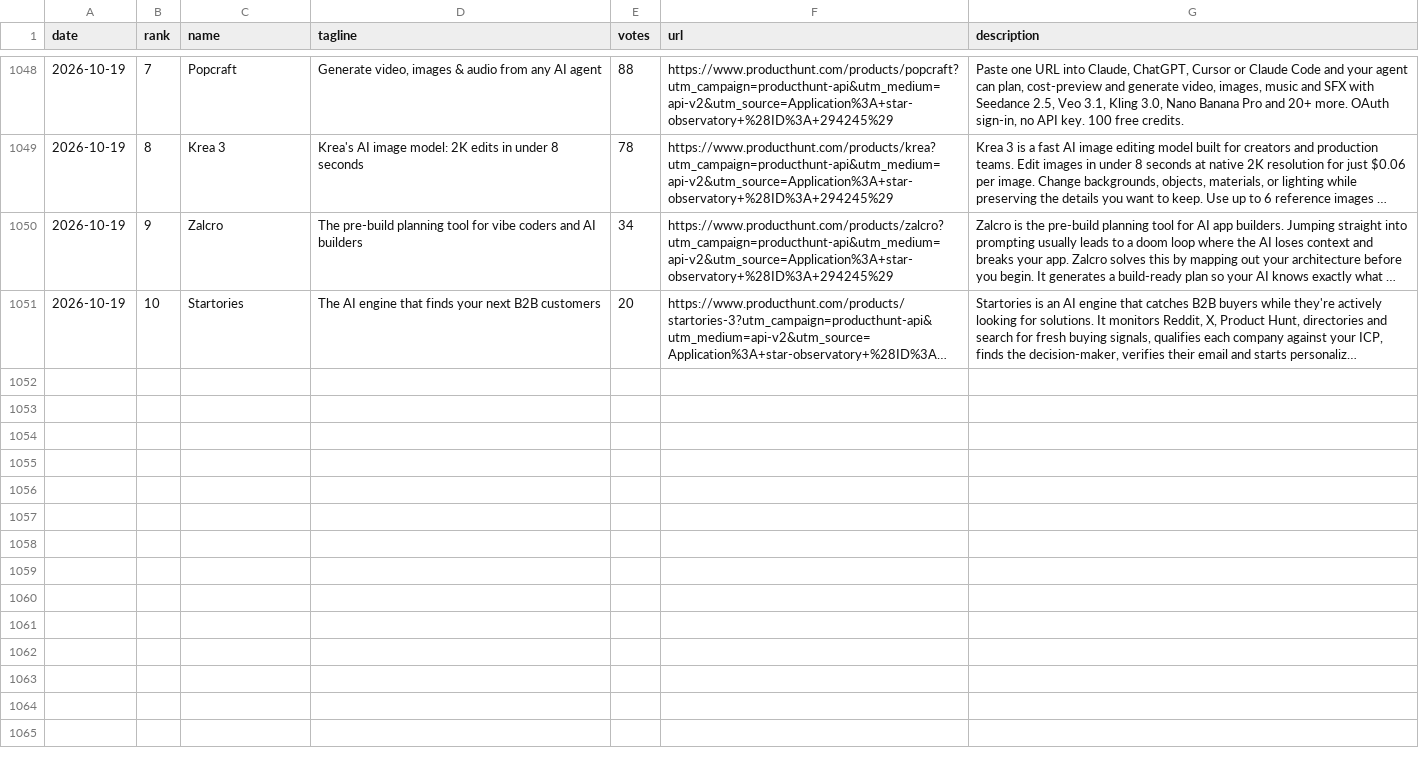
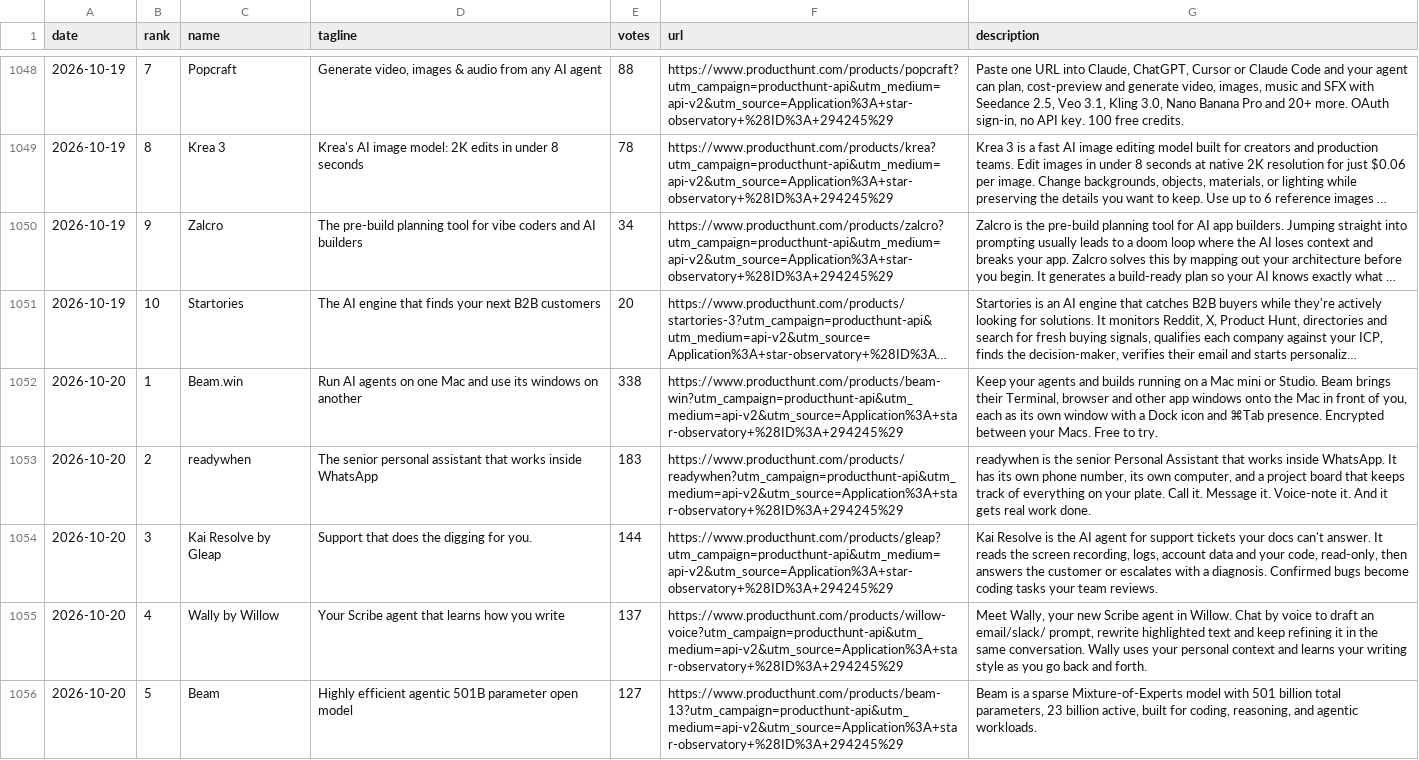
Before and after one commit to FunnymeowwooV0/star-observatory, a CSV file: data/ph_daily.csv, drawn as a sheet; only a part is shown, gaps mark what is left out; long unchanged cells end in …; the diff covers the shown part only; the diff names each change by its address in the sheet, - before the commit and + after, or states it on an @@ line.

```diff
--- a/data/ph_daily.csv
+++ b/data/ph_daily.csv
+row 1052: 2026-10-20 | 1 | Beam.win | Run AI agents on one Mac and use its windows on another | 338 | https://www.producthunt.com/products/beam-win?utm_campaign=producthunt-api&utm_medium=api-v2&utm_source=Application%3A+star-observatory+%28ID%3A+294245%29 | Keep your agents and builds running on a Mac mini or Studio. Beam brings their Terminal, browser and other app windows onto the Mac in front of you, each as its own window with a Dock icon and ⌘Tab presence. Encrypted between your Macs. Free to try.
+row 1053: 2026-10-20 | 2 | readywhen | The senior personal assistant that works inside WhatsApp | 183 | https://www.producthunt.com/products/readywhen?utm_campaign=producthunt-api&utm_medium=api-v2&utm_source=Application%3A+star-observatory+%28ID%3A+294245%29 | readywhen is the senior Personal Assistant that works inside WhatsApp. It has its own phone number, its own computer, and a project board that keeps track of everything on your plate. Call it. Message it. Voice-note it. And it gets real work done.
+row 1054: 2026-10-20 | 3 | Kai Resolve by Gleap | Support that does the digging for you. | 144 | https://www.producthunt.com/products/gleap?utm_campaign=producthunt-api&utm_medium=api-v2&utm_source=Application%3A+star-observatory+%28ID%3A+294245%29 | Kai Resolve is the AI agent for support tickets your docs can't answer. It reads the screen recording, logs, account data and your code, read-only, then answers the customer or escalates with a diagnosis. Confirmed bugs become coding tasks your team reviews.
+row 1055: 2026-10-20 | 4 | Wally by Willow | Your Scribe agent that learns how you write | 137 | https://www.producthunt.com/products/willow-voice?utm_campaign=producthunt-api&utm_medium=api-v2&utm_source=Application%3A+star-observatory+%28ID%3A+294245%29 | Meet Wally, your new Scribe agent in Willow. Chat by voice to draft an email/slack/ prompt, rewrite highlighted text and keep refining it in the same conversation. Wally uses your personal context and learns your writing style as you go back and forth.
+row 1056: 2026-10-20 | 5 | Beam | Highly efficient agentic 501B parameter open model | 127 | https://www.producthunt.com/products/beam-13?utm_campaign=producthunt-api&utm_medium=api-v2&utm_source=Application%3A+star-observatory+%28ID%3A+294245%29 | Beam is a sparse Mixture-of-Experts model with 501 billion total parameters, 23 billion active, built for coding, reasoning, and agentic workloads.
```
Also changed, not shown: 5 added rows elsewhere in this file, data/github_daily.csv, data/hf_trending.csv, 7 other files.
